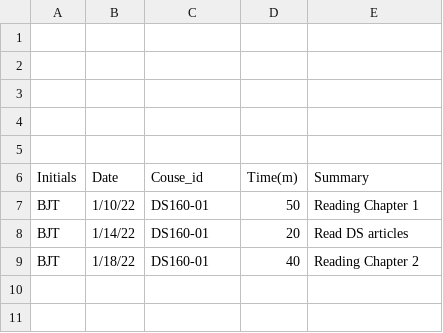
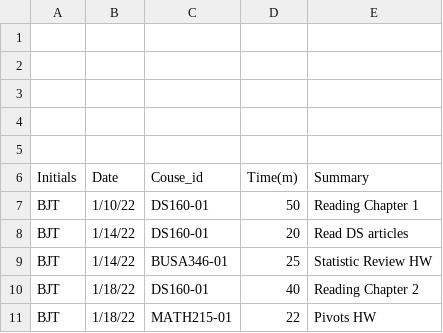
Before and after one commit to btully12/BJT_Timesheet_Project, a CSV file: Activity Tracker .csv, drawn as a sheet; the diff names each change by its address in the sheet, - before the commit and + after, or states it on an @@ line.

Commit message:
Update Activity Tracker .csv

```diff
--- a/Activity Tracker .csv
+++ b/Activity Tracker .csv
+row 9: BJT | 1/14/22 | BUSA346-01 | 25 | Statistic Review HW
+row 11: BJT | 1/18/22 | MATH215-01 | 22 | Pivots HW
```
